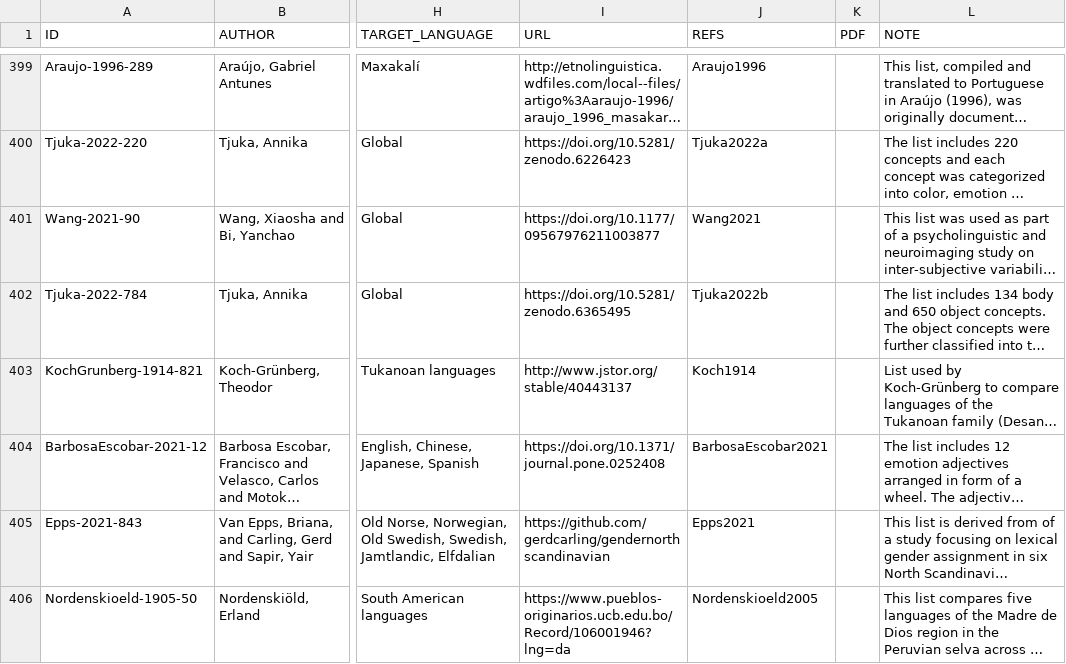
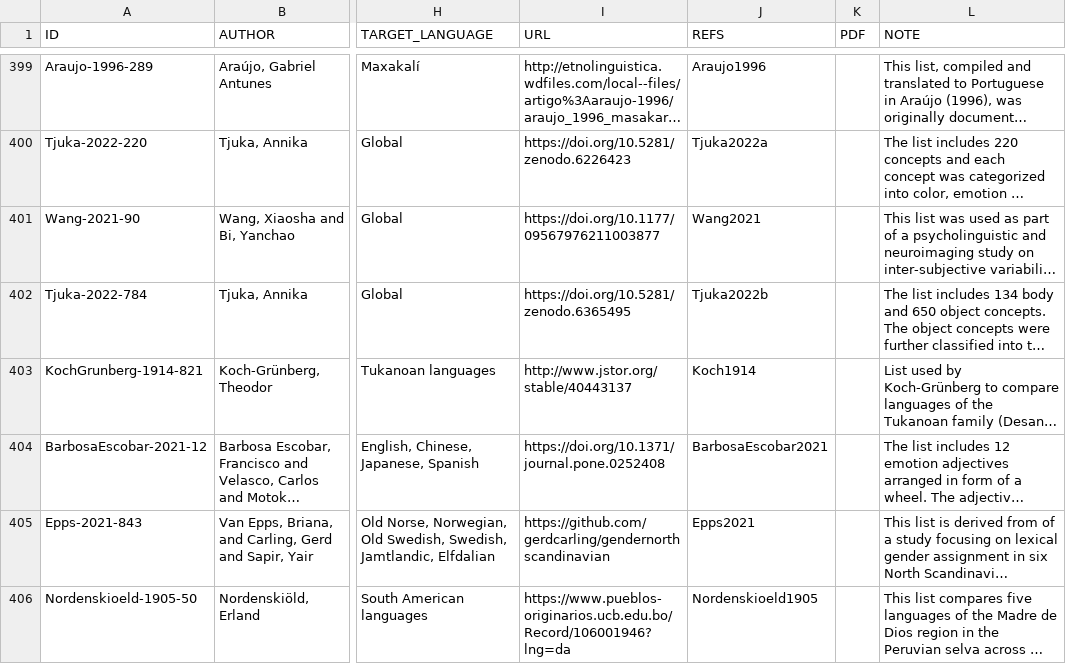
Before and after one commit to concepticon/concepticon-data, a TSV file: concepticondata/conceptlists.tsv, drawn as a sheet; only a part is shown, gaps mark what is left out; long unchanged cells end in …; the diff names each change by its address in the sheet, - before the commit and + after, or states it on an @@ line.

```diff
--- a/concepticondata/conceptlists.tsv
+++ b/concepticondata/conceptlists.tsv
-J406 (REFS): Nordenskioeld2005
+J406 (REFS): Nordenskioeld1905
```
Also changed, not shown: 1 other file.
